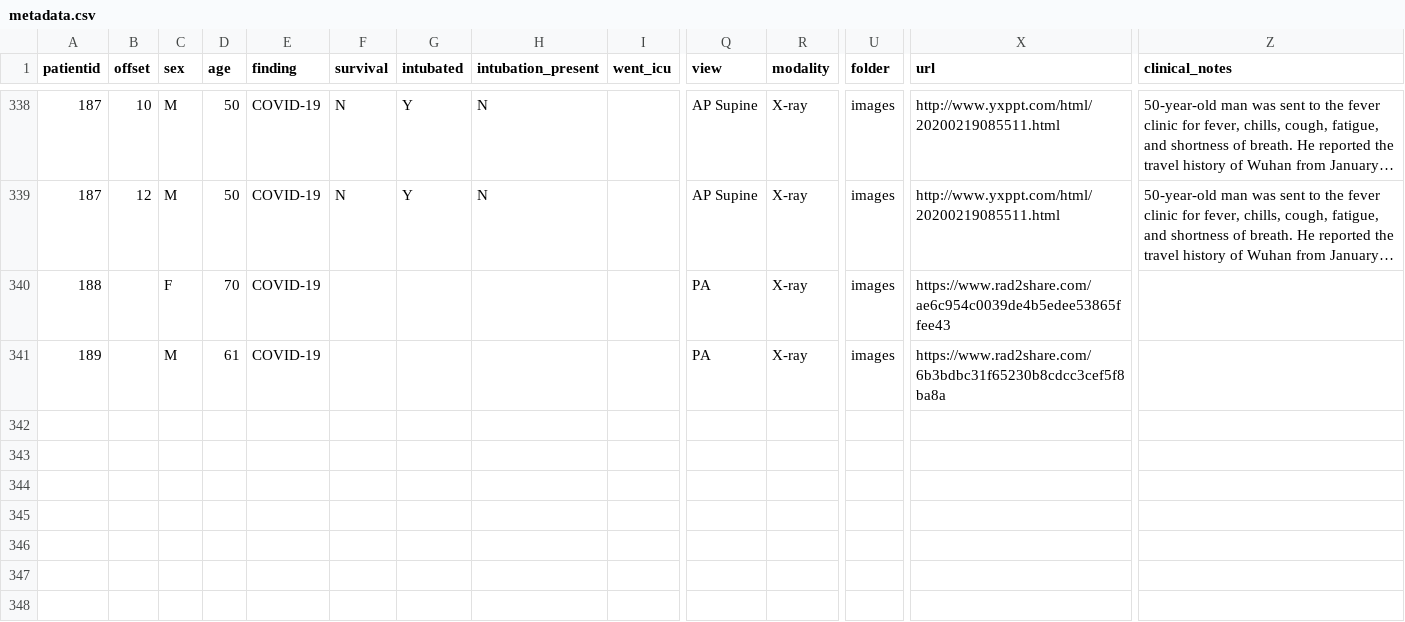
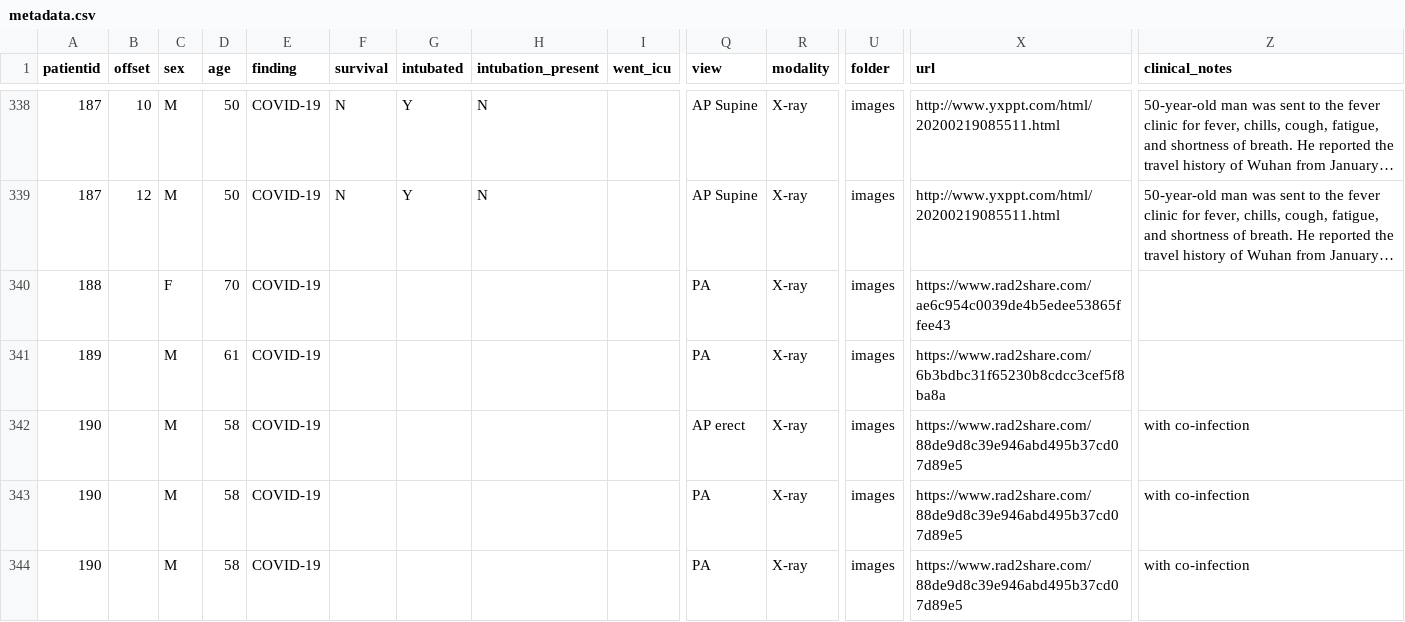
Before and after one commit to bganglia/covid-chestxray-dataset, a CSV file: metadata.csv, drawn as a sheet; only a part is shown, gaps mark what is left out; long unchanged cells end in …; rows hold the shown columns only; the diff names each change by its address in the sheet, - before the commit and + after, or states it on an @@ line.

Commit message:
Add metadata for patient 190

```diff
--- a/metadata.csv
+++ b/metadata.csv
+row 342: 190 |  | M | 58 | COVID-19 |  |  |  |  | AP erect | X-ray | images | https://www.rad2share.com/88de9d8c39e946abd495b37cd07d89e5 | with co-infection
+row 343: 190 |  | M | 58 | COVID-19 |  |  |  |  | PA | X-ray | images | https://www.rad2share.com/88de9d8c39e946abd495b37cd07d89e5 | with co-infection
+row 344: 190 |  | M | 58 | COVID-19 |  |  |  |  | PA | X-ray | images | https://www.rad2share.com/88de9d8c39e946abd495b37cd07d89e5 | with co-infection
```
